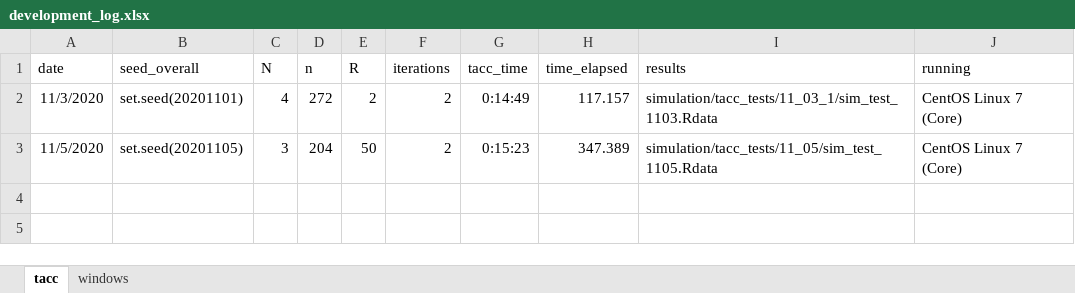
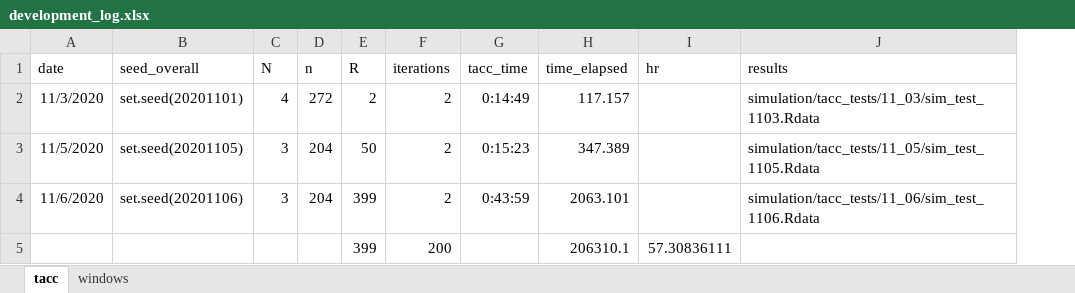
Before and after one commit to meghapsimatrix/dissertation_sim, an Excel workbook: tacc_tests/development_log.xlsx, sheet tacc, drawn as a sheet; values as stored, in another font and other column widths than the file's, no borders; removed rows and columns are numbered as before the commit, all else as after; the diff names each change by its address in the sheet, - before the commit and + after, or states it on an @@ line.

Commit message:
results

```diff
--- a/tacc_tests/development_log.xlsx (sheet tacc)
+++ b/tacc_tests/development_log.xlsx (sheet tacc)
+column I (hr), empty
-column J (running), rows 2-3: CentOS Linux 7 (Core) | CentOS Linux 7 (Core)
-J2 (results): simulation/tacc_tests/11_03_1/sim_test_1103.Rdata
+J2 (results): simulation/tacc_tests/11_03/sim_test_1103.Rdata
+row 4: 11/6/2020 | set.seed(20201106) | 3 | 204 | 399 | 2 | 0:43:59 | 2063.101 |  | simulation/tacc_tests/11_06/sim_test_1106.Rdata
+row 5:  |  |  |  | 399 | 200 |  | 206310.1 | 57.30836111
```
Also changed, not shown: 32 other files.
